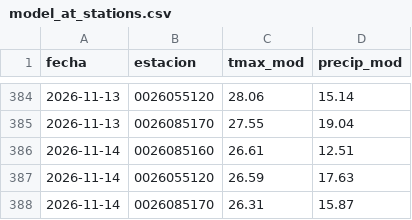
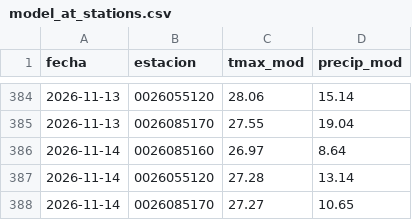
Before and after one commit to al3jandroangel/sat-incendios-cali, a CSV file: data/model_at_stations.csv, drawn as a sheet; only a part is shown, gaps mark what is left out.

```diff
--- a/data/model_at_stations.csv
+++ b/data/model_at_stations.csv
@@ -385,4 +385,4 @@ fecha,estacion,tmax_mod,precip_mod
 2026-11-13,0026085170,27.55,19.04
-2026-11-14,0026085160,26.61,12.51
-2026-11-14,0026055120,26.59,17.63
-2026-11-14,0026085170,26.31,15.87
+2026-11-14,0026085160,26.97,8.64
+2026-11-14,0026055120,27.28,13.14
+2026-11-14,0026085170,27.27,10.65
```
Also changed, not shown: 2 other files.
